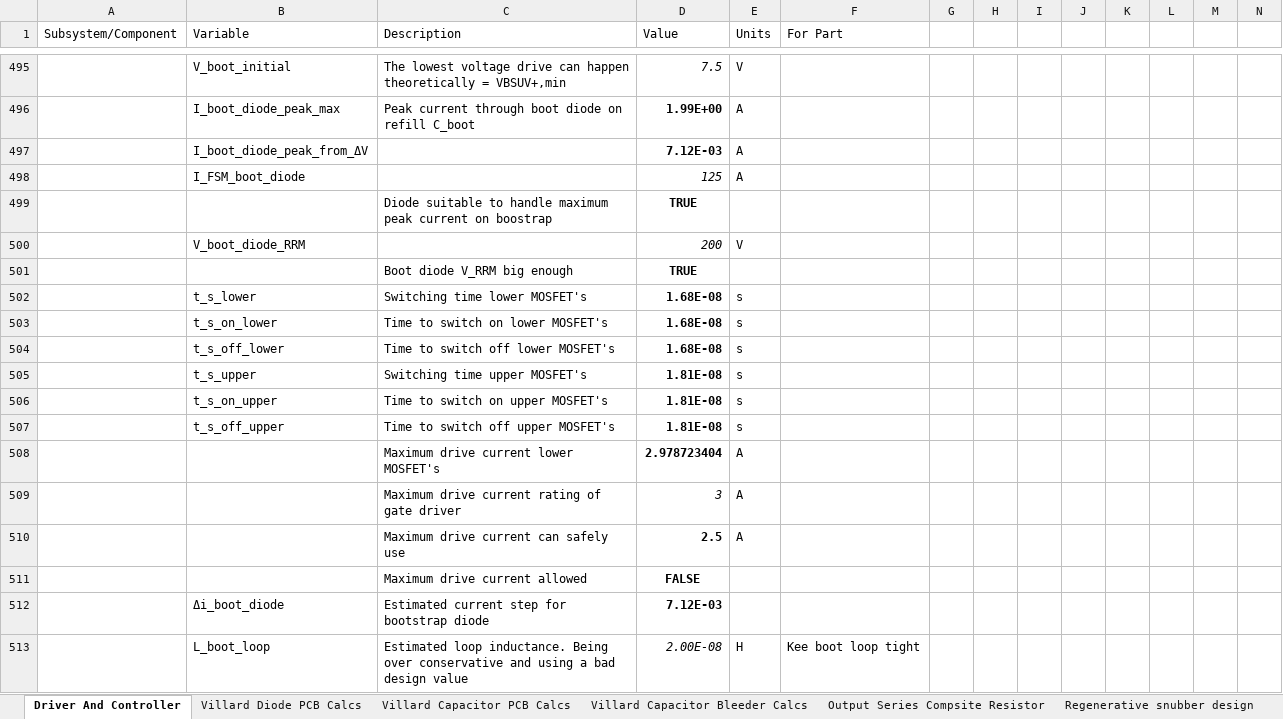
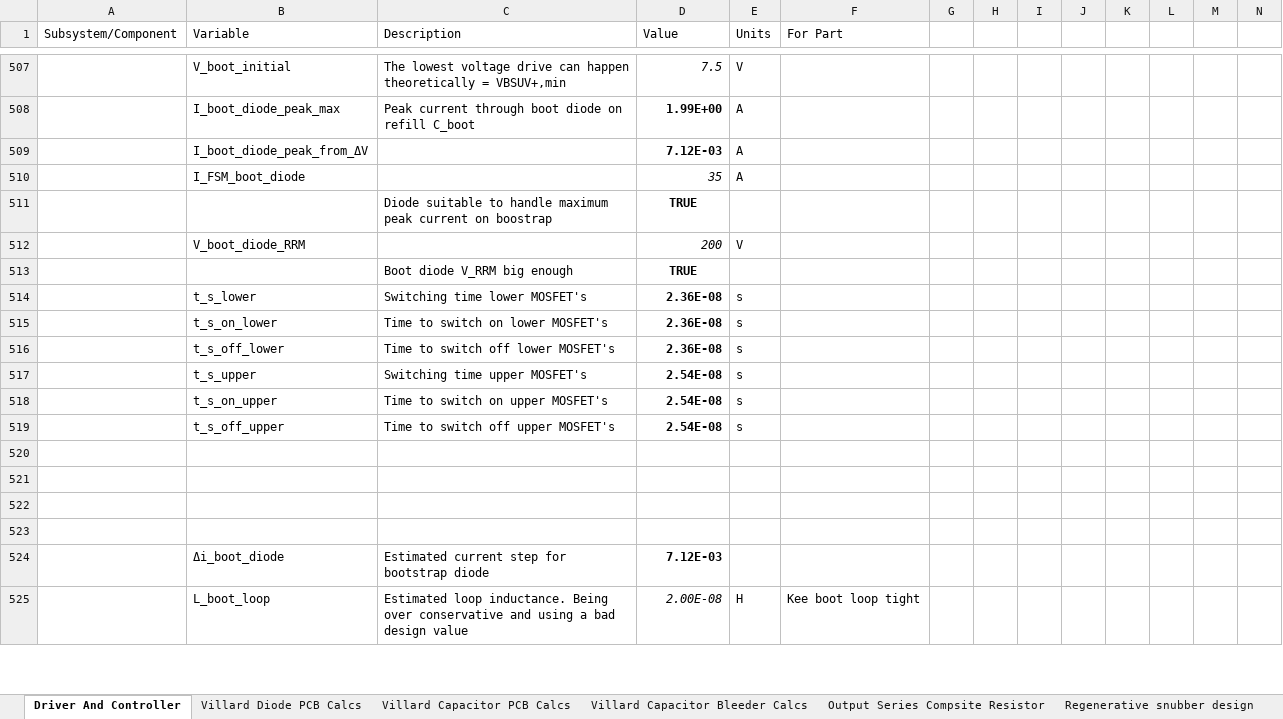
Before and after one commit to harrypatrick442/hvps, an Excel workbook: Spreadsheets/BasicCalculations.xlsx, sheet Driver And Controller, drawn as a sheet; only a part is shown, gaps mark what is left out; values as stored, in another font and other column widths than the file's, no borders; charts and pictures and conditional formats not drawn; addresses are those after the commit; rows hold the shown columns only; the diff covers the shown part only; the diff names each change by its address in the sheet, - before the commit and + after, or states it on an @@ line.

```diff
--- a/Spreadsheets/BasicCalculations.xlsx (sheet Driver And Controller)
+++ b/Spreadsheets/BasicCalculations.xlsx (sheet Driver And Controller)
-D510 (Value): 125
+D510 (Value): 35
-D514:D516 (Value): 1.68E-08
+D514:D516 (Value): 2.36E-08
-D517:D519 (Value): 1.81E-08
+D517:D519 (Value): 2.54E-08
-row 520:  |  | Maximum drive current lower MOSFET's | 2.978723404 | A
+row 520: (empty)
-row 521:  |  | Maximum drive current rating of gate driver | 3 | A
+row 521: (empty)
-row 522:  |  | Maximum drive current can safely use | 2.5 | A
+row 522: (empty)
-row 523:  |  | Maximum drive current allowed | FALSE
+row 523: (empty)
```
Also changed, not shown: 36 added rows, 4 edited cells and cell formats elsewhere in this sheet, formulas that keep their value, charts or pictures, Spreadsheets/Parts_HVPSController2.xlsx, 6 other files.
